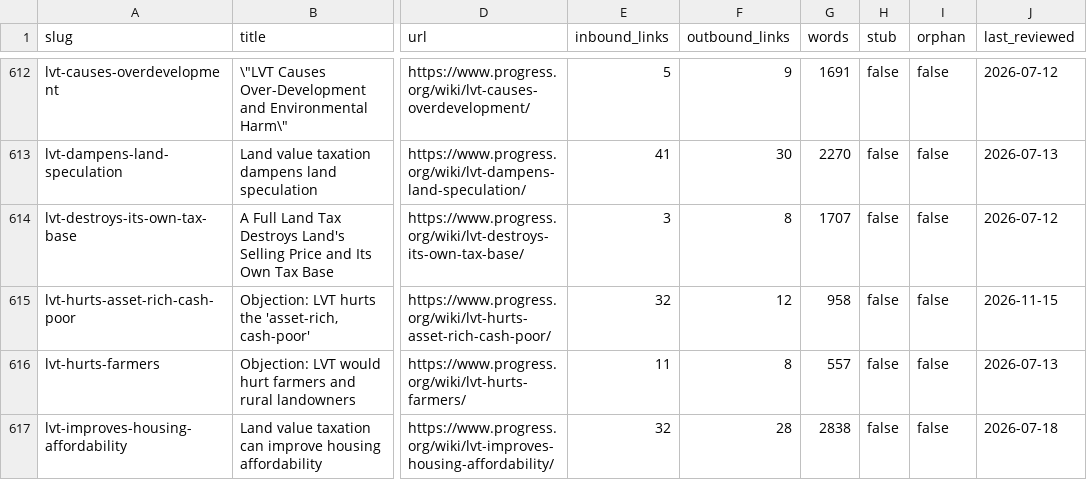
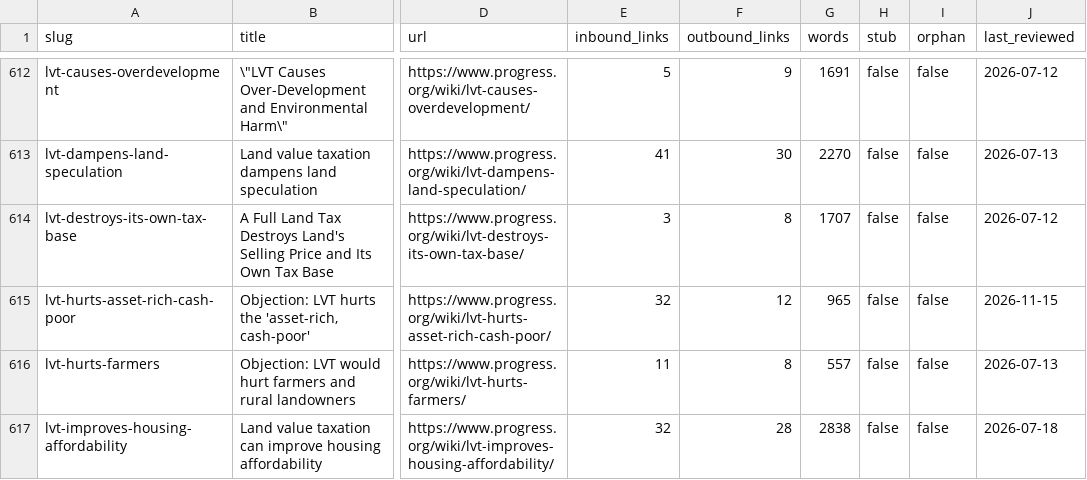
Before and after one commit to floydmari/georgism-wiki, a CSV file: sources/wiki-inventory.csv, drawn as a sheet; only a part is shown, gaps mark what is left out; the diff names each change by its address in the sheet, - before the commit and + after, or states it on an @@ line.

```diff
--- a/sources/wiki-inventory.csv
+++ b/sources/wiki-inventory.csv
-G615 (words): 958
+G615 (words): 965
```
Also changed, not shown: 3 other files.
